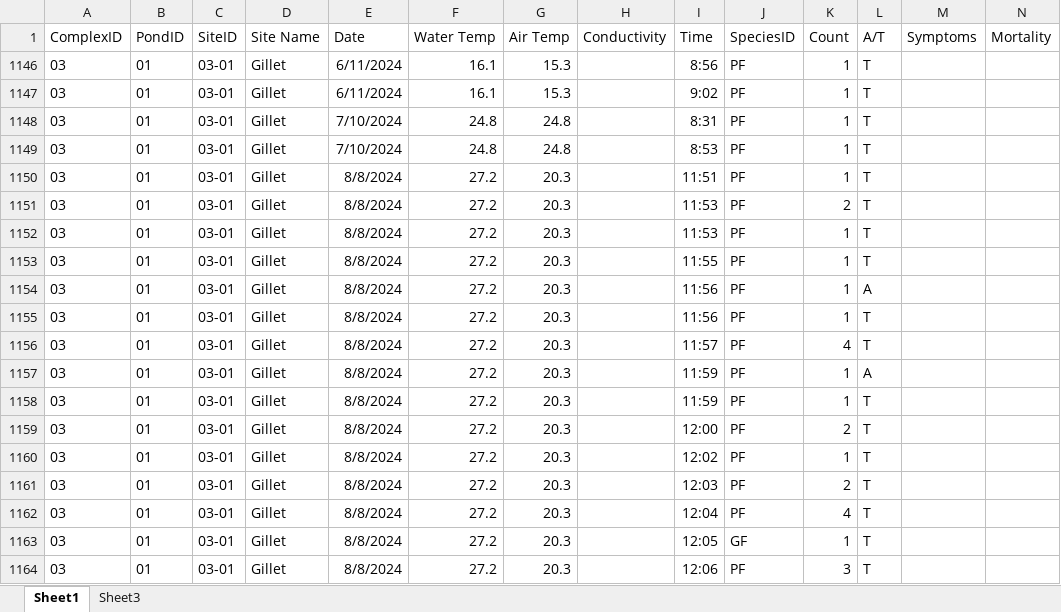
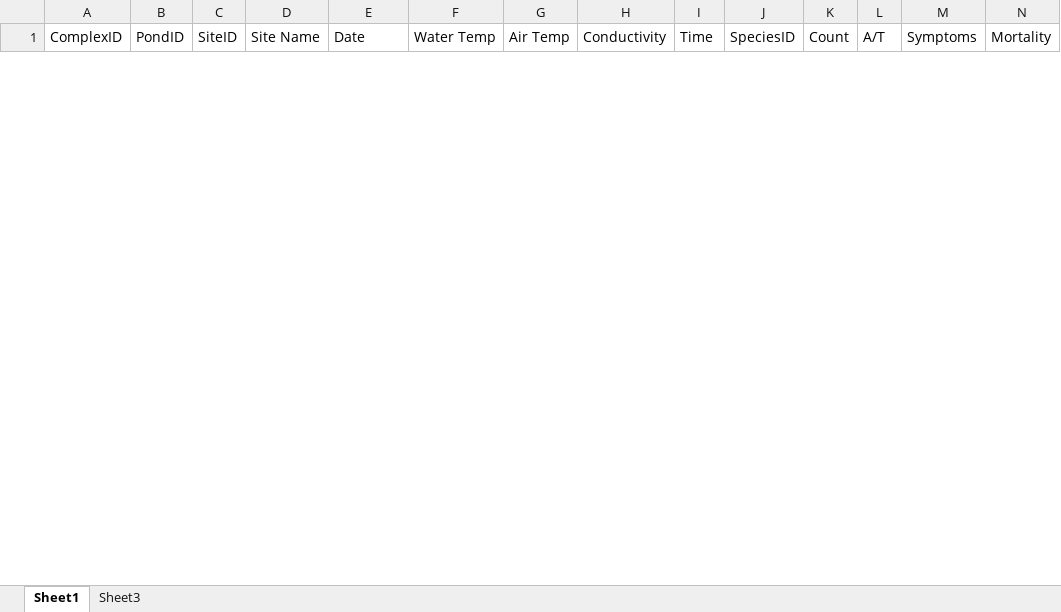
Before and after one commit to reedetile/VTADS, an Excel workbook: vesDataMaster.xlsx, sheet Sheet1, drawn as a sheet; only a part is shown; values as stored, in another font and other column widths than the file's, no borders; removed rows and columns are numbered as before the commit, all else as after; rows hold the shown columns only; the diff covers the shown part only; the diff names each change by its address in the sheet, - before the commit and + after, or states it on an @@ line.

```diff
--- a/vesDataMaster.xlsx (sheet Sheet1)
+++ b/vesDataMaster.xlsx (sheet Sheet1)
@@ row 1146 hidden: 03 | 01 | 03-01 | Gillet | 6/11/2024 | 16.1 | 15.3 |  | 8:56 | PF | 1 | T @@
@@ row 1147 hidden: 03 | 01 | 03-01 | Gillet | 6/11/2024 | 16.1 | 15.3 |  | 9:02 | PF | 1 | T @@
@@ row 1148 hidden: 03 | 01 | 03-01 | Gillet | 7/10/2024 | 24.8 | 24.8 |  | 8:31 | PF | 1 | T @@
@@ row 1149 hidden: 03 | 01 | 03-01 | Gillet | 7/10/2024 | 24.8 | 24.8 |  | 8:53 | PF | 1 | T @@
@@ row 1150 hidden: 03 | 01 | 03-01 | Gillet | 8/8/2024 | 27.2 | 20.3 |  | 11:51 | PF | 1 | T @@
@@ row 1151 hidden: 03 | 01 | 03-01 | Gillet | 8/8/2024 | 27.2 | 20.3 |  | 11:53 | PF | 2 | T @@
@@ row 1152 hidden: 03 | 01 | 03-01 | Gillet | 8/8/2024 | 27.2 | 20.3 |  | 11:53 | PF | 1 | T @@
@@ row 1153 hidden: 03 | 01 | 03-01 | Gillet | 8/8/2024 | 27.2 | 20.3 |  | 11:55 | PF | 1 | T @@
@@ row 1154 hidden: 03 | 01 | 03-01 | Gillet | 8/8/2024 | 27.2 | 20.3 |  | 11:56 | PF | 1 | A @@
@@ row 1155 hidden: 03 | 01 | 03-01 | Gillet | 8/8/2024 | 27.2 | 20.3 |  | 11:56 | PF | 1 | T @@
@@ row 1156 hidden: 03 | 01 | 03-01 | Gillet | 8/8/2024 | 27.2 | 20.3 |  | 11:57 | PF | 4 | T @@
@@ row 1157 hidden: 03 | 01 | 03-01 | Gillet | 8/8/2024 | 27.2 | 20.3 |  | 11:59 | PF | 1 | A @@
@@ row 1158 hidden: 03 | 01 | 03-01 | Gillet | 8/8/2024 | 27.2 | 20.3 |  | 11:59 | PF | 1 | T @@
@@ row 1159 hidden: 03 | 01 | 03-01 | Gillet | 8/8/2024 | 27.2 | 20.3 |  | 12:00 | PF | 2 | T @@
@@ row 1160 hidden: 03 | 01 | 03-01 | Gillet | 8/8/2024 | 27.2 | 20.3 |  | 12:02 | PF | 1 | T @@
@@ row 1161 hidden: 03 | 01 | 03-01 | Gillet | 8/8/2024 | 27.2 | 20.3 |  | 12:03 | PF | 2 | T @@
@@ row 1162 hidden: 03 | 01 | 03-01 | Gillet | 8/8/2024 | 27.2 | 20.3 |  | 12:04 | PF | 4 | T @@
@@ row 1163 hidden: 03 | 01 | 03-01 | Gillet | 8/8/2024 | 27.2 | 20.3 |  | 12:05 | GF | 1 | T @@
@@ row 1164 hidden: 03 | 01 | 03-01 | Gillet | 8/8/2024 | 27.2 | 20.3 |  | 12:06 | PF | 3 | T @@
```
Also changed, not shown: 12 added rows and 8 hidden or unhidden rows elsewhere in this sheet, hidden cells, DipnetDataMaster.xlsx, 5 other files.
